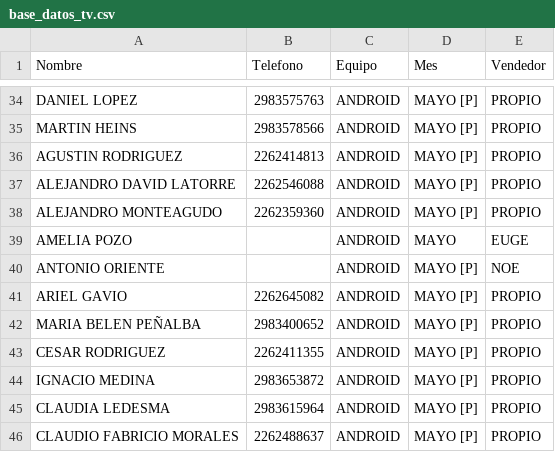
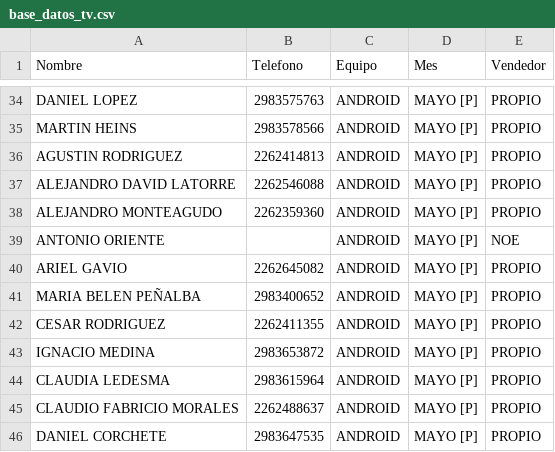
Before and after one commit to radioprolait/tv-digital-admin, a CSV file: base_datos_tv.csv, drawn as a sheet; only a part is shown, gaps mark what is left out; the shorter side is filled out with more unchanged rows; the diff names each change by its address in the sheet, - before the commit and + after, or states it on an @@ line.

Commit message:
Actualizar base de clientes

```diff
--- a/base_datos_tv.csv
+++ b/base_datos_tv.csv
-row 39: AMELIA POZO |  | ANDROID | MAYO | EUGE
```
